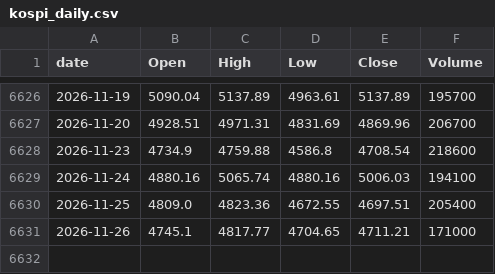
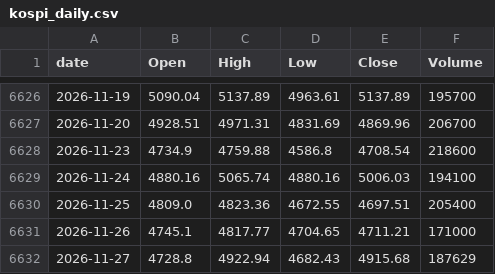
Before and after one commit to lifeisgreathehe-cyber/kospi-data, a CSV file: data/kospi_daily.csv, drawn as a sheet; only a part is shown, gaps mark what is left out.

```diff
--- a/data/kospi_daily.csv
+++ b/data/kospi_daily.csv
@@ -6631 +6631,2 @@ date,Open,High,Low,Close,Volume
 2026-11-26,4745.1,4817.77,4704.65,4711.21,171000
+2026-11-27,4728.8,4922.94,4682.43,4915.68,187629
```
Also changed, not shown: data/kosdaq_daily.csv.
